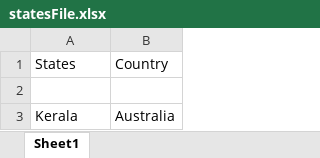
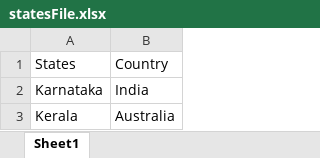
Before and after one commit to puneethap/MySchool_Backend, an Excel workbook: statesFile.xlsx, sheet Sheet1, drawn as a sheet; values as stored, in another font and other column widths than the file's, no borders; the diff names each change by its address in the sheet, - before the commit and + after, or states it on an @@ line.

```diff
--- a/statesFile.xlsx (sheet Sheet1)
+++ b/statesFile.xlsx (sheet Sheet1)
-row 2: (empty)
+row 2: Karnataka | India
```
Also changed, not shown: countriesFile.xlsx, districtsFile.xlsx, 22 other files.
